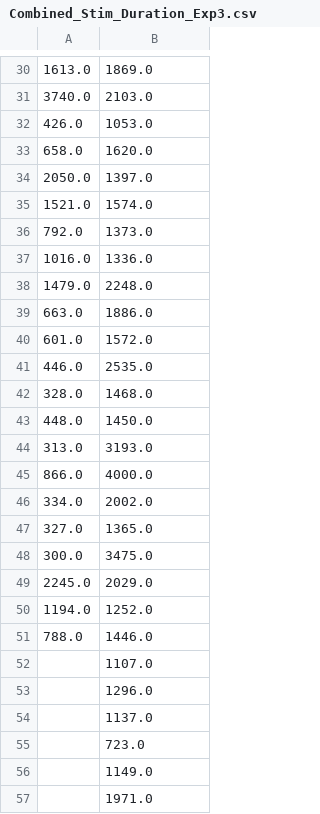
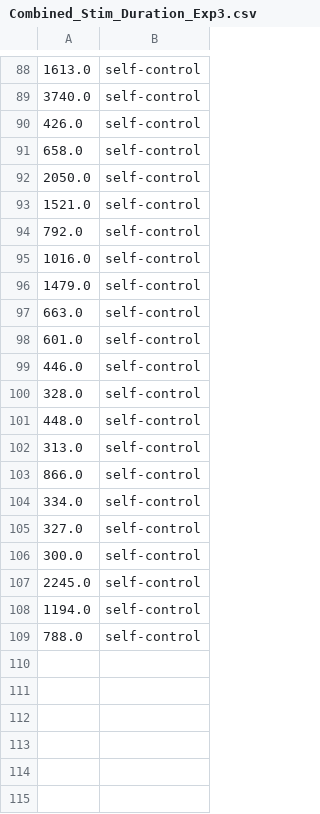
Before and after one commit to SachinJalan/RMCS-Project, a CSV file: Experiment-Data/ANOVA2/Combined_Stim_Duration_Exp3.csv, drawn as a sheet; only a part is shown, gaps mark what is left out; removed rows and columns are numbered as before the commit, all else as after; the diff covers the shown part only; the diff names each change by its address in the sheet, - before the commit and + after, or states it on an @@ line.

```diff
--- a/Experiment-Data/ANOVA2/Combined_Stim_Duration_Exp3.csv
+++ b/Experiment-Data/ANOVA2/Combined_Stim_Duration_Exp3.csv
-B88: 1869.0
+B88: self-control
-B89: 2103.0
+B89: self-control
-B90: 1053.0
+B90: self-control
-B91: 1620.0
+B91: self-control
-B92: 1397.0
+B92: self-control
-B93: 1574.0
+B93: self-control
-B94: 1373.0
+B94: self-control
-B95: 1336.0
+B95: self-control
-B96: 2248.0
+B96: self-control
-B97: 1886.0
+B97: self-control
-B98: 1572.0
+B98: self-control
-B99: 2535.0
+B99: self-control
-B100: 1468.0
+B100: self-control
-B101: 1450.0
+B101: self-control
-B102: 3193.0
+B102: self-control
-B103: 4000.0
+B103: self-control
-B104: 2002.0
+B104: self-control
-B105: 1365.0
+B105: self-control
-B106: 3475.0
+B106: self-control
-B107: 2029.0
+B107: self-control
-B108: 1252.0
+B108: self-control
-B109: 1446.0
+B109: self-control
-row 52:  | 1107.0
-row 53:  | 1296.0
-row 54:  | 1137.0
-row 55:  | 723.0
-row 56:  | 1149.0
-row 57:  | 1971.0
```
Also changed, not shown: 59 added rows, 3 removed rows and 28 edited cells elsewhere in this file, Experiment-Data/ANOVA2/Combined_Stim_Duration_Exp1.csv, Experiment-Data/ANOVA2/Combined_Stim_Duration_Exp2.csv, 3 other files.
